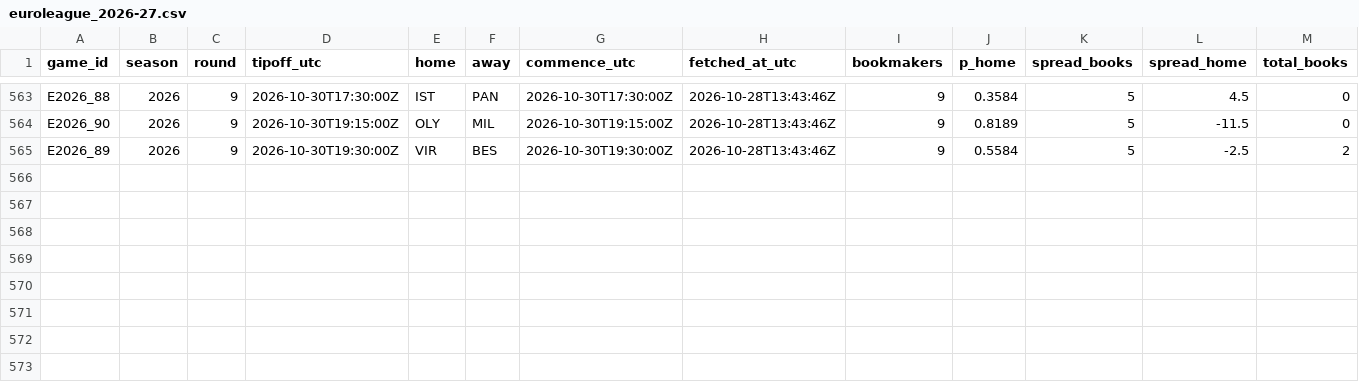
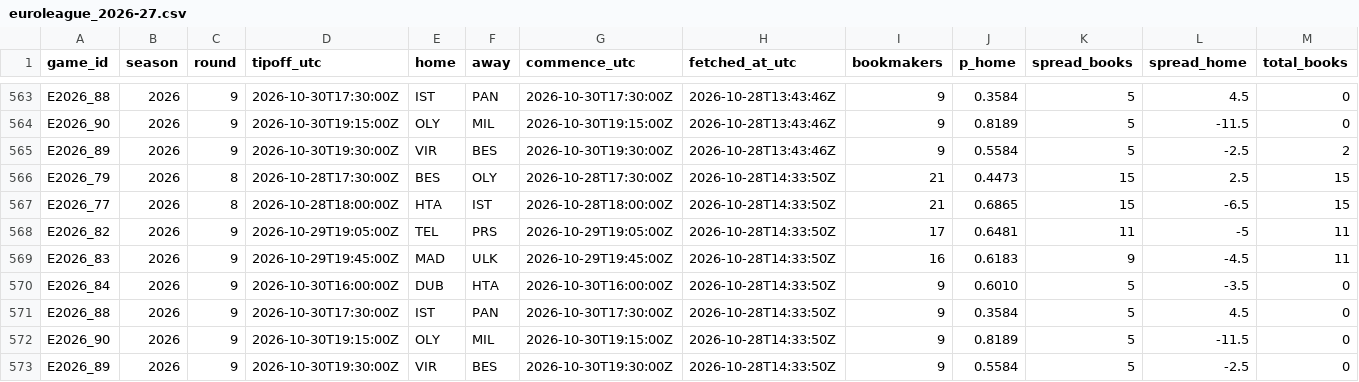
Before and after one commit to straf10/675hoops-Euroleague-Analytics, a CSV file: odds/euroleague_2026-27.csv, drawn as a sheet; only a part is shown, gaps mark what is left out; rows hold the shown columns only; the diff names each change by its address in the sheet, - before the commit and + after, or states it on an @@ line.

```diff
--- a/odds/euroleague_2026-27.csv
+++ b/odds/euroleague_2026-27.csv
+row 566: E2026_79 | 2026 | 8 | 2026-10-28T17:30:00Z | BES | OLY | 2026-10-28T17:30:00Z | 2026-10-28T14:33:50Z | 21 | 0.4473 | 15 | 2.5 | 15
+row 567: E2026_77 | 2026 | 8 | 2026-10-28T18:00:00Z | HTA | IST | 2026-10-28T18:00:00Z | 2026-10-28T14:33:50Z | 21 | 0.6865 | 15 | -6.5 | 15
+row 568: E2026_82 | 2026 | 9 | 2026-10-29T19:05:00Z | TEL | PRS | 2026-10-29T19:05:00Z | 2026-10-28T14:33:50Z | 17 | 0.6481 | 11 | -5 | 11
+row 569: E2026_83 | 2026 | 9 | 2026-10-29T19:45:00Z | MAD | ULK | 2026-10-29T19:45:00Z | 2026-10-28T14:33:50Z | 16 | 0.6183 | 9 | -4.5 | 11
+row 570: E2026_84 | 2026 | 9 | 2026-10-30T16:00:00Z | DUB | HTA | 2026-10-30T16:00:00Z | 2026-10-28T14:33:50Z | 9 | 0.6010 | 5 | -3.5 | 0
+row 571: E2026_88 | 2026 | 9 | 2026-10-30T17:30:00Z | IST | PAN | 2026-10-30T17:30:00Z | 2026-10-28T14:33:50Z | 9 | 0.3584 | 5 | 4.5 | 0
+row 572: E2026_90 | 2026 | 9 | 2026-10-30T19:15:00Z | OLY | MIL | 2026-10-30T19:15:00Z | 2026-10-28T14:33:50Z | 9 | 0.8189 | 5 | -11.5 | 0
+row 573: E2026_89 | 2026 | 9 | 2026-10-30T19:30:00Z | VIR | BES | 2026-10-30T19:30:00Z | 2026-10-28T14:33:50Z | 9 | 0.5584 | 5 | -2.5 | 0
```
Also changed, not shown: odds/api_calls.csv, 2 other files.
